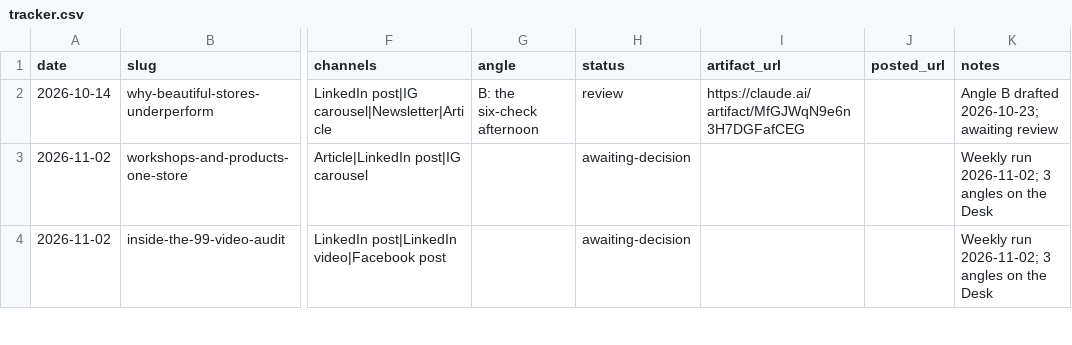
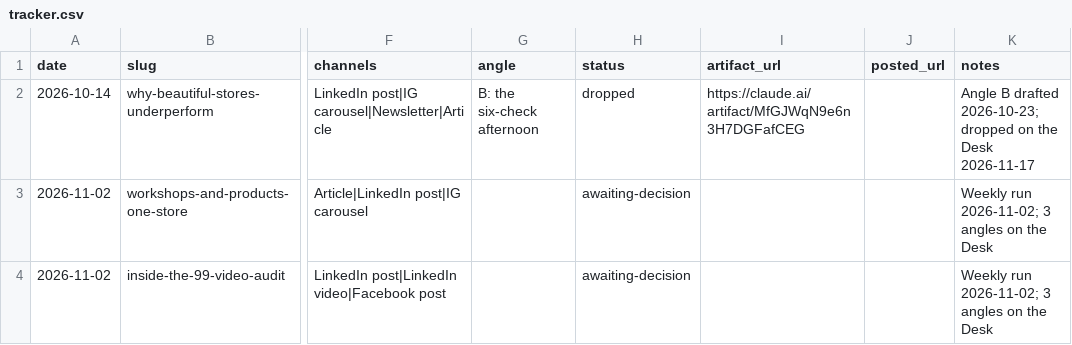
Before and after one commit to iamramit/ovxs-marketing, a CSV file: tracker.csv, drawn as a sheet; only a part is shown, gaps mark what is left out; the diff covers the shown part only; the diff names each change by its address in the sheet, - before the commit and + after, or states it on an @@ line.

```diff
--- a/tracker.csv
+++ b/tracker.csv
-H2 (status): review
+H2 (status): dropped
-K2 (notes): …drafted 2026-10-23; awaiting review
+K2 (notes): …drafted 2026-10-23; dropped on the Desk 2026-11-17
```
Also changed, not shown: 1 edited cell elsewhere in this file, 10 other files.
